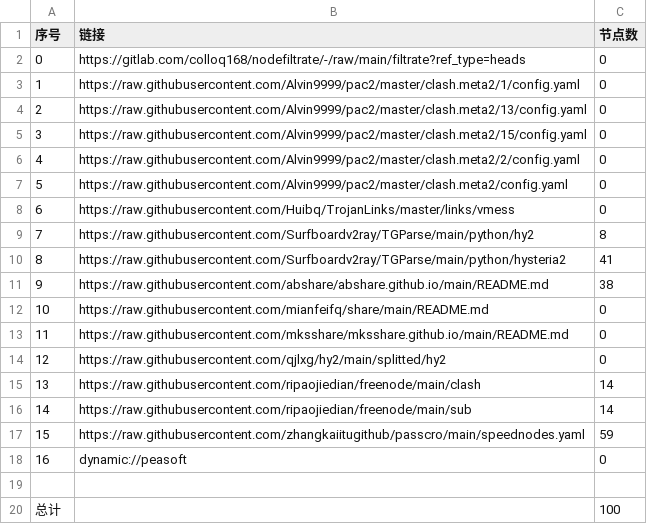
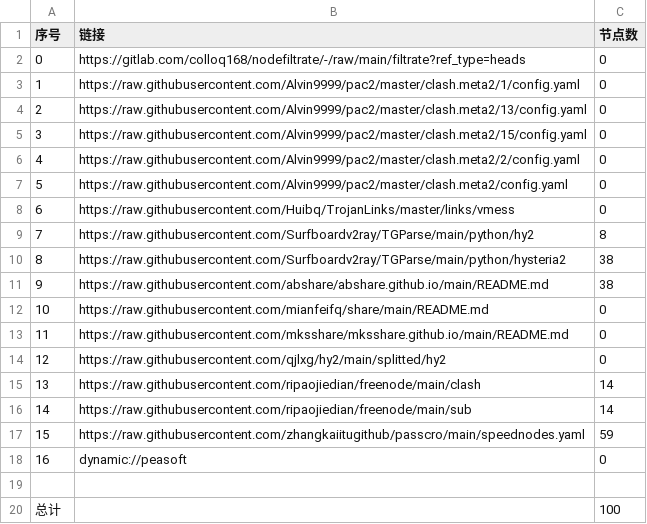
Before and after one commit to testtff/NoMoreWalls, a CSV file: list_result.csv, drawn as a sheet.

```diff
--- a/list_result.csv
+++ b/list_result.csv
@@ -9,3 +9,3 @@
 7,https://raw.githubusercontent.com/Surfboardv2ray/TGParse/main/python/hy2,8
-8,https://raw.githubusercontent.com/Surfboardv2ray/TGParse/main/python/hysteria2,41
+8,https://raw.githubusercontent.com/Surfboardv2ray/TGParse/main/python/hysteria2,38
 9,https://raw.githubusercontent.com/abshare/abshare.github.io/main/README.md,38
```
Also changed, not shown: 3 other files.
